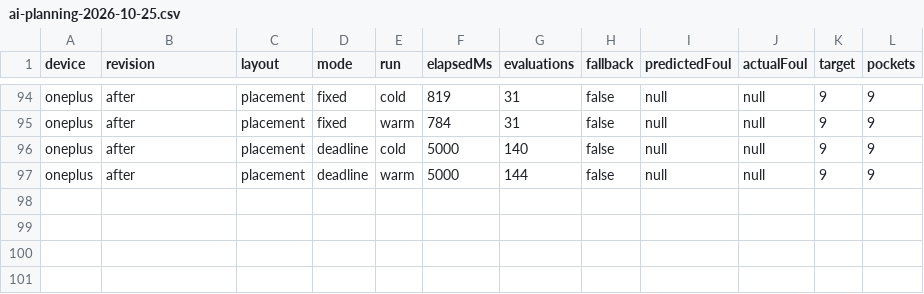
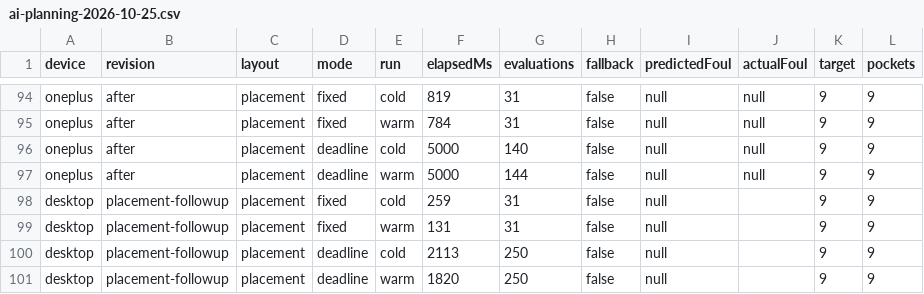
Before and after one commit to ffeltrinelli/pool-android, a CSV file: docs/benchmarks/ai-planning-2026-10-25.csv, drawn as a sheet; only a part is shown, gaps mark what is left out.

Commit message:
Prioritize clear direct placements before contact and rebound search

```diff
--- a/docs/benchmarks/ai-planning-2026-10-25.csv
+++ b/docs/benchmarks/ai-planning-2026-10-25.csv
@@ -97 +97,5 @@ oneplus,after,placement,deadline,cold,5000,140,false,null,null,9,9
 oneplus,after,placement,deadline,warm,5000,144,false,null,null,9,9
+desktop,placement-followup,placement,fixed,cold,259,31,false,null,,9,9
+desktop,placement-followup,placement,fixed,warm,131,31,false,null,,9,9
+desktop,placement-followup,placement,deadline,cold,2113,250,false,null,,9,9
+desktop,placement-followup,placement,deadline,warm,1820,250,false,null,,9,9
```
Also changed, not shown: 18 other files.
